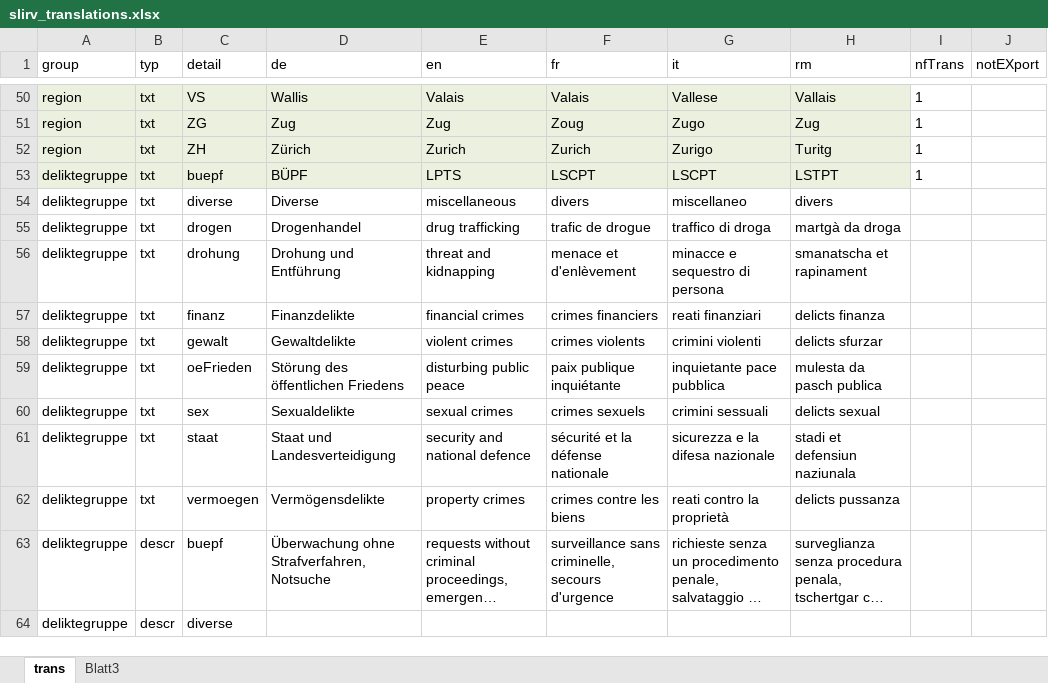
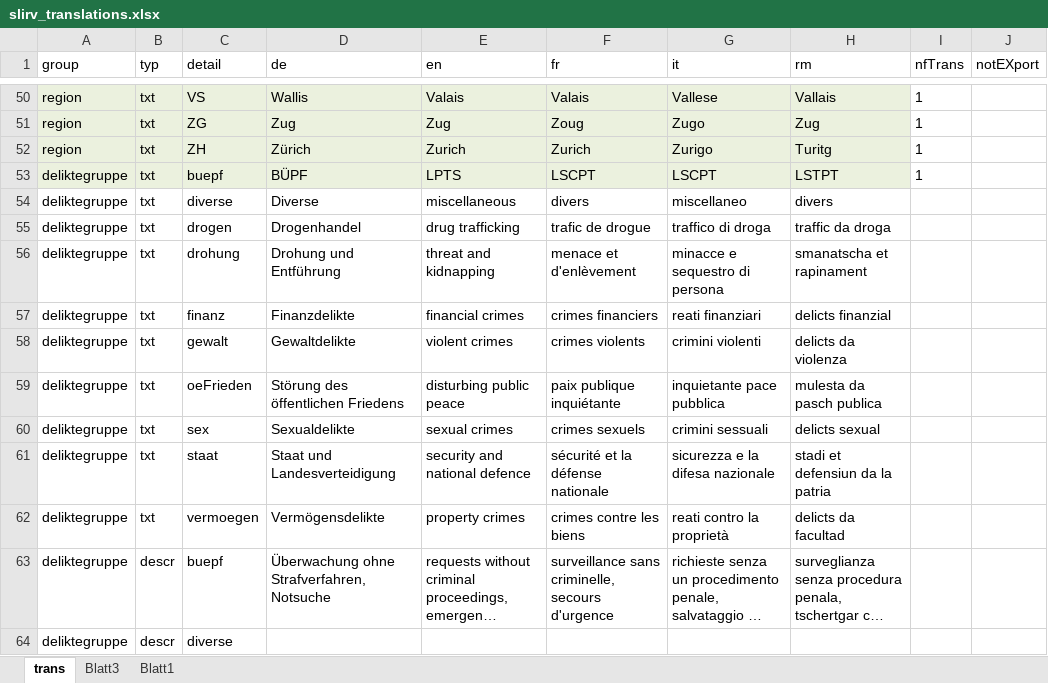
Before and after one commit to ideadapt/swiss-lawful-interception-visualization, an Excel workbook: _specs/slirv_translations.xlsx, sheet trans, drawn as a sheet; only a part is shown, gaps mark what is left out; long unchanged cells end in …; values as stored, in another font and other column widths than the file's, no borders; conditional formats and table styles not drawn; the diff covers the shown part only; the diff names each change by its address in the sheet, - before the commit and + after, or states it on an @@ line.

```diff
--- a/_specs/slirv_translations.xlsx (sheet trans)
+++ b/_specs/slirv_translations.xlsx (sheet trans)
+sheet tab: Blatt1
-H55 (rm): martgà da droga
+H55 (rm): traffic da droga
-H57 (rm): delicts finanza
+H57 (rm): delicts finanzial
-H58 (rm): delicts sfurzar
+H58 (rm): delicts da violenza
-H61 (rm): stadi et defensiun naziunala
+H61 (rm): stadi et defensiun da la patria
-H62 (rm): delicts pussanza
+H62 (rm): delicts da facultad
```
Also changed, not shown: 29 edited cells and cell formats elsewhere in this sheet, 1 other file.
